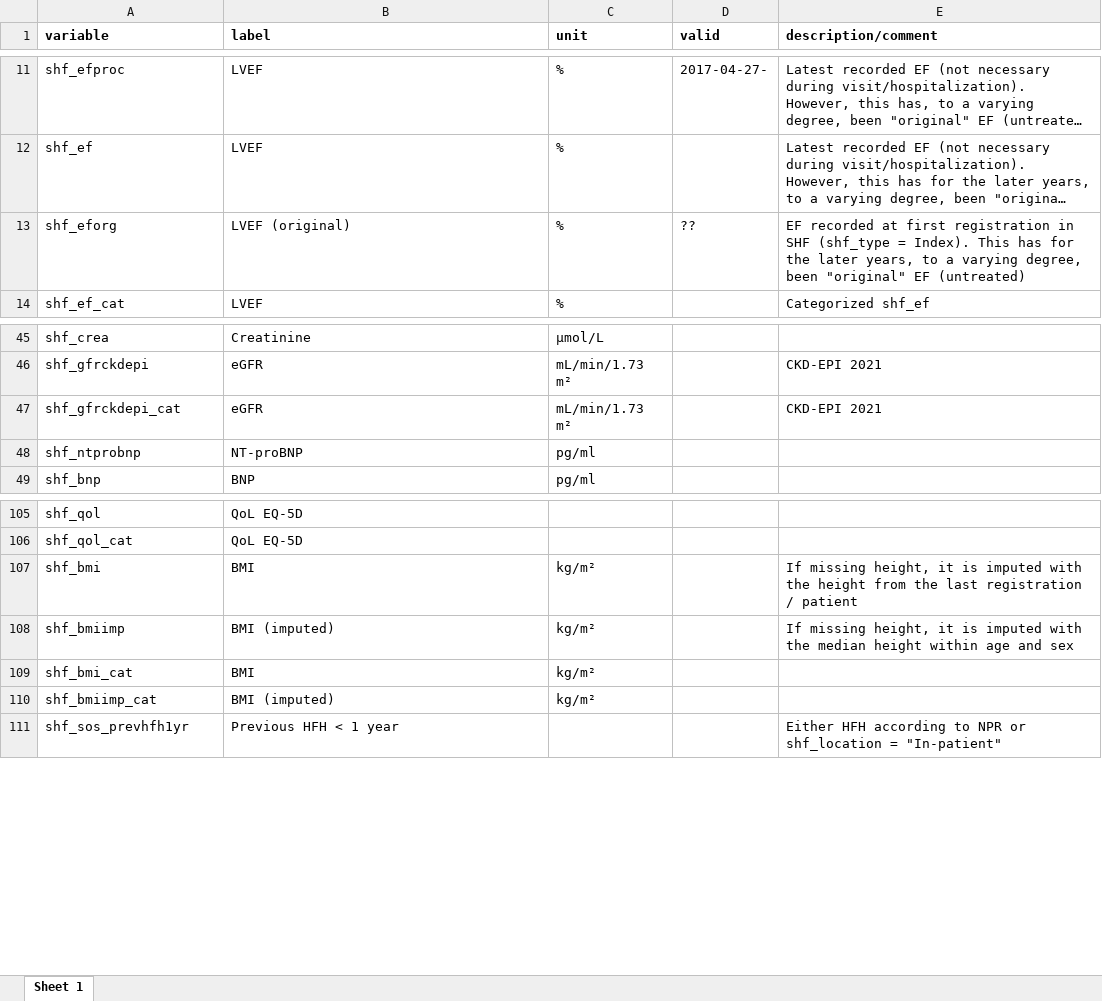
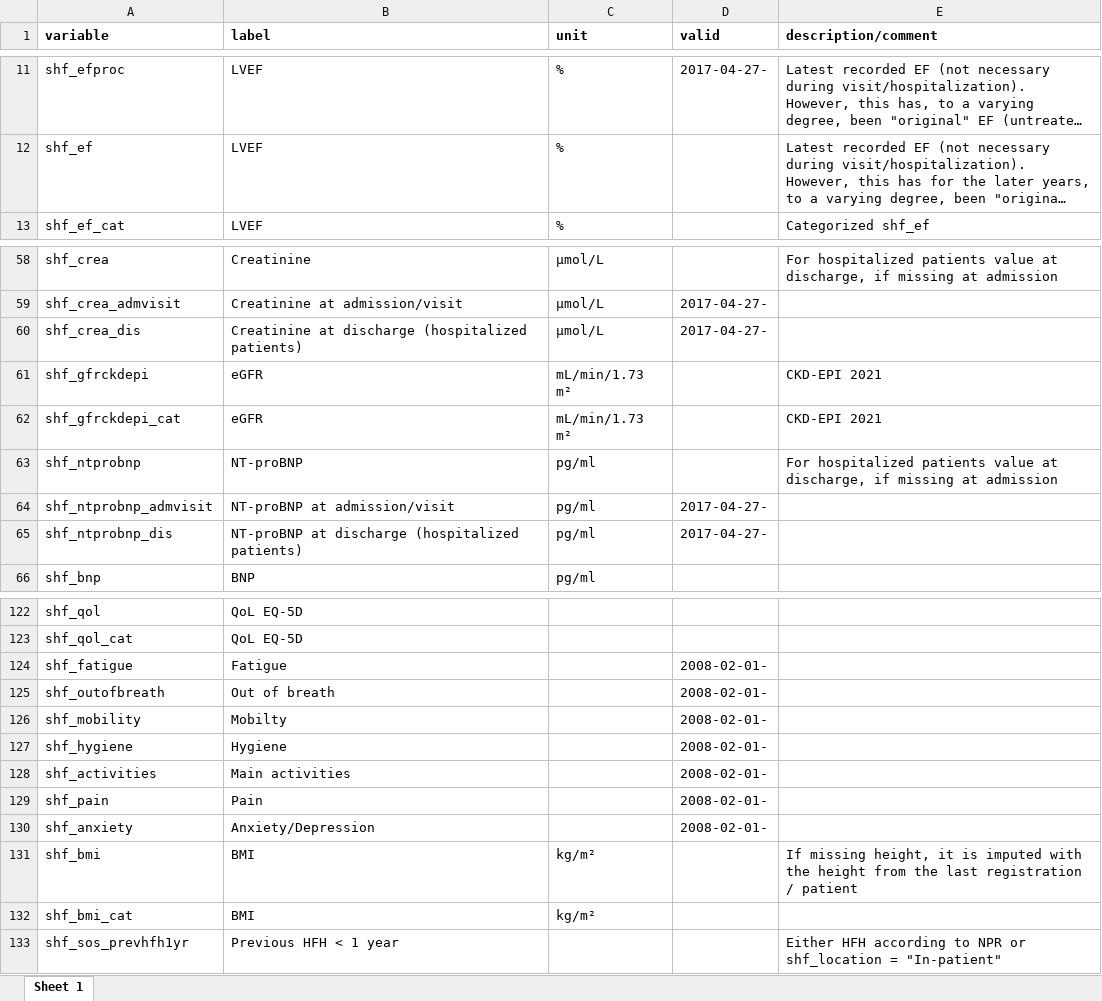
Before and after one commit to KIHeartFailure/shfdb4dm, an Excel workbook: metadata/meta_variables.xlsx, sheet Sheet 1, drawn as a sheet; only a part is shown, gaps mark what is left out; long unchanged cells end in …; values as stored, in another font and other column widths than the file's, no borders; removed rows and columns are numbered as before the commit, all else as after; the diff covers the shown part only; the diff names each change by its address in the sheet, - before the commit and + after, or states it on an @@ line.

```diff
--- a/metadata/meta_variables.xlsx (sheet Sheet 1)
+++ b/metadata/meta_variables.xlsx (sheet Sheet 1)
-row 13: shf_eforg | LVEF (original) | % | ?? | EF recorded at first registration in SHF (shf_type = Index). This has for the later years, to a varying degree, been "original" EF (untreated)
-E58 (description/comment): (empty)
+E58 (description/comment): For hospitalized patients value at discharge, if missing at admission
+row 59: shf_crea_admvisit | Creatinine at admission/visit | µmol/L | 2017-04-27-
+row 60: shf_crea_dis | Creatinine at discharge (hospitalized patients) | µmol/L | 2017-04-27-
-E63 (description/comment): (empty)
+E63 (description/comment): For hospitalized patients value at discharge, if missing at admission
+row 64: shf_ntprobnp_admvisit | NT-proBNP at admission/visit | pg/ml | 2017-04-27-
+row 65: shf_ntprobnp_dis | NT-proBNP at discharge (hospitalized patients) | pg/ml | 2017-04-27-
+row 124: shf_fatigue | Fatigue |  | 2008-02-01-
+row 125: shf_outofbreath | Out of breath |  | 2008-02-01-
+row 126: shf_mobility | Mobilty |  | 2008-02-01-
+row 127: shf_hygiene | Hygiene |  | 2008-02-01-
+row 128: shf_activities | Main activities |  | 2008-02-01-
+row 129: shf_pain | Pain |  | 2008-02-01-
+row 130: shf_anxiety | Anxiety/Depression |  | 2008-02-01-
-row 108: shf_bmiimp | BMI (imputed) | kg/m² |  | If missing height, it is imputed with the median height within age and sex
-row 110: shf_bmiimp_cat | BMI (imputed) | kg/m²
```
Also changed, not shown: 14 added rows and 8 edited cells elsewhere in this sheet, metadata/tmp_meta_variables.xlsx, 28 other files.
